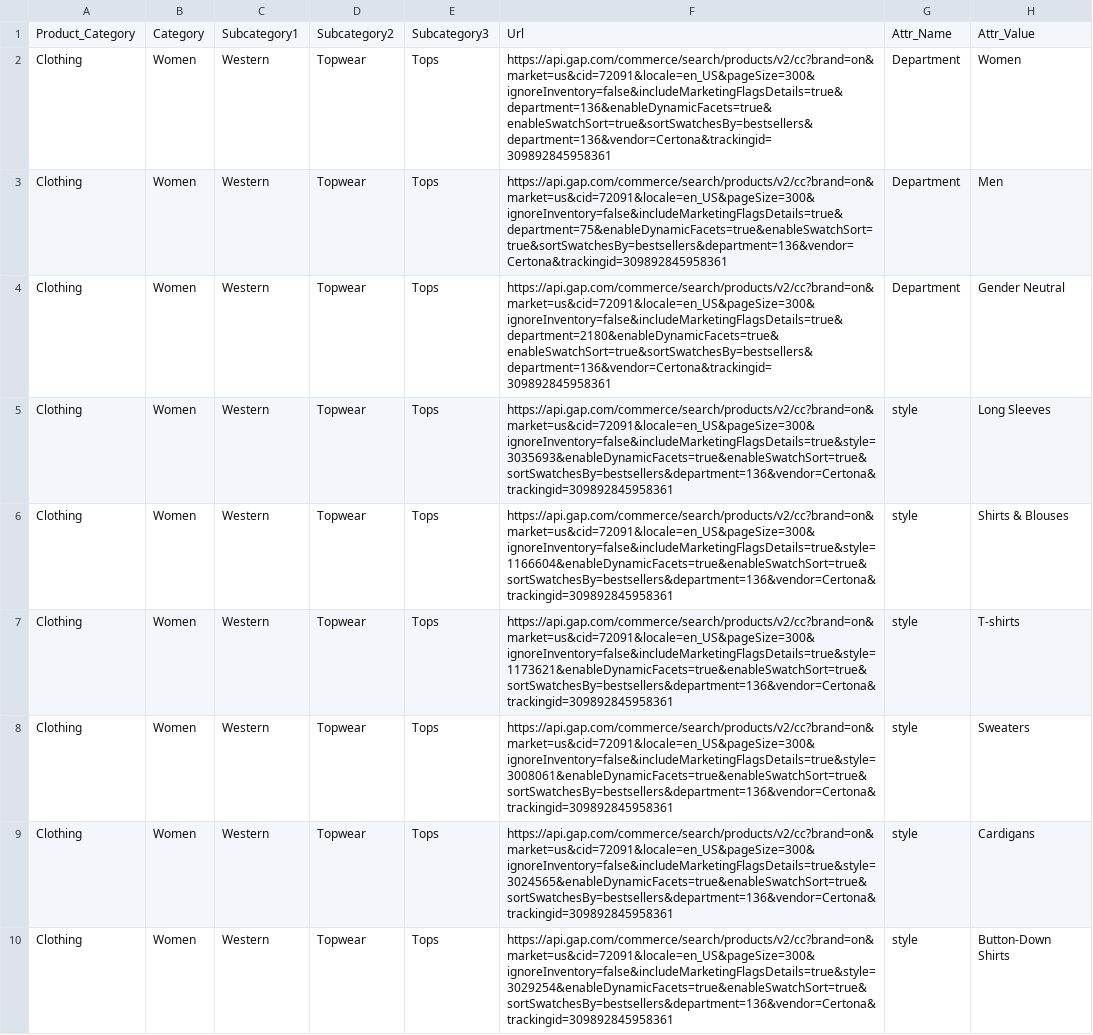
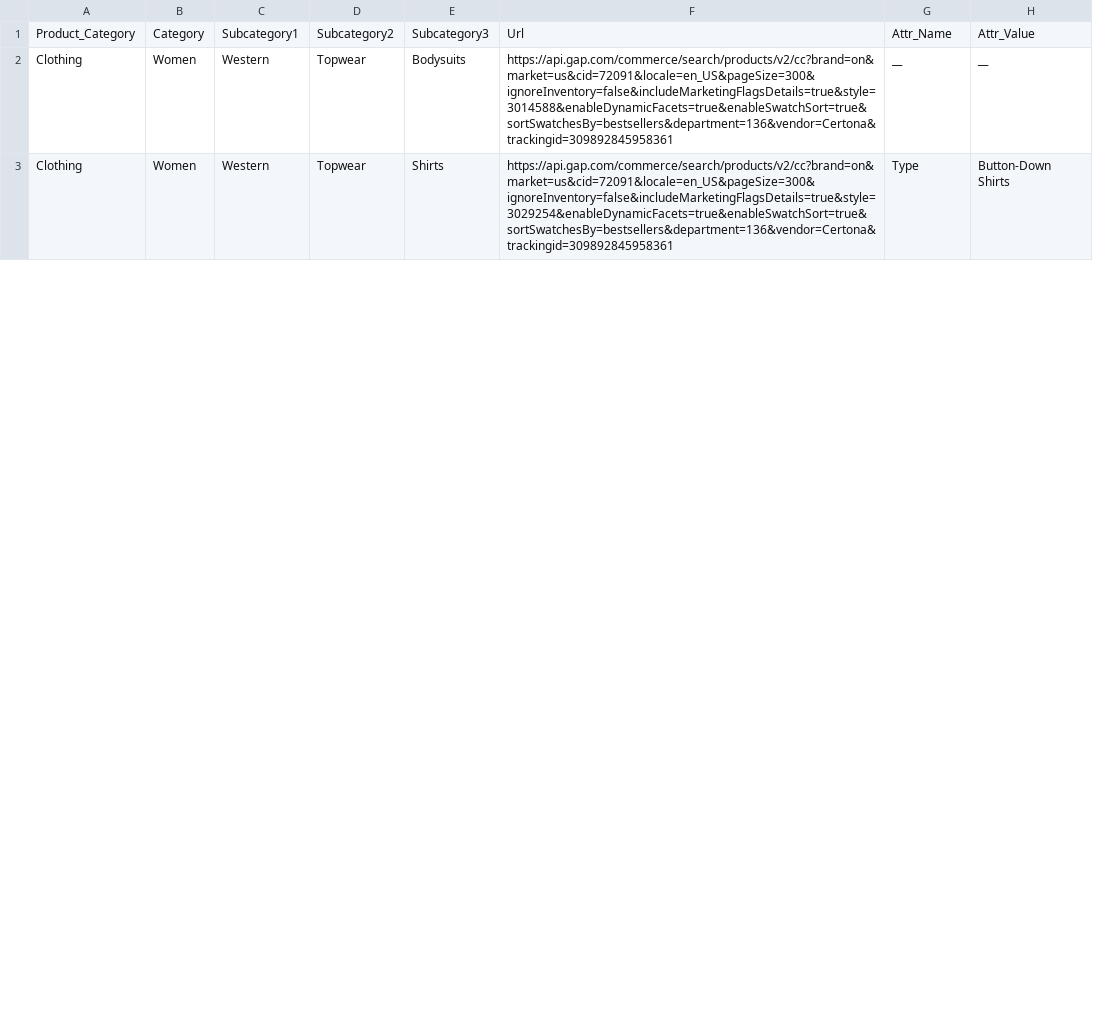
Before and after one commit to vikaskora9/Drezily_Links_Generation, a CSV file: Oldnavy/oldnavy_tops_links_with_attrs.csv, drawn as a sheet; only a part is shown; the diff covers the shown part only.

Commit message:
updated type and subcate3

```diff
--- a/Oldnavy/oldnavy_tops_links_with_attrs.csv
+++ b/Oldnavy/oldnavy_tops_links_with_attrs.csv
@@ -1,10 +1,3 @@
 Product_Category,Category,Subcategory1,Subcategory2,Subcategory3,Url,Attr_Name,Attr_Value
-Clothing,Women,Western,Topwear,Tops,https://api.gap.com/commerce/search/products/v2/cc?brand=on&market=us&cid=72091&locale=en_US&pageSize=300&ignoreInventory=false&includeMarketingFlagsDetails=true&department=136&enableDynamicFacets=true&enableSwatchSort=true&sortSwatchesBy=bestsellers&department=136&vendor=Certona&trackingid=309892845958361,Department,Women
-Clothing,Women,Western,Topwear,Tops,https://api.gap.com/commerce/search/products/v2/cc?brand=on&market=us&cid=72091&locale=en_US&pageSize=300&ignoreInventory=false&includeMarketingFlagsDetails=true&department=75&enableDynamicFacets=true&enableSwatchSort=true&sortSwatchesBy=bestsellers&department=136&vendor=Certona&trackingid=309892845958361,Department,Men
-Clothing,Women,Western,Topwear,Tops,https://api.gap.com/commerce/search/products/v2/cc?brand=on&market=us&cid=72091&locale=en_US&pageSize=300&ignoreInventory=false&includeMarketingFlagsDetails=true&department=2180&enableDynamicFacets=true&enableSwatchSort=true&sortSwatchesBy=bestsellers&department=136&vendor=Certona&trackingid=309892845958361,Department,Gender Neutral
-Clothing,Women,Western,Topwear,Tops,https://api.gap.com/commerce/search/products/v2/cc?brand=on&market=us&cid=72091&locale=en_US&pageSize=300&ignoreInventory=false&includeMarketingFlagsDetails=true&style=3035693&enableDynamicFacets=true&enableSwatchSort=true&sortSwatchesBy=bestsellers&department=136&vendor=Certona&trackingid=309892845958361,style,Long Sleeves
-Clothing,Women,Western,Topwear,Tops,https://api.gap.com/commerce/search/products/v2/cc?brand=on&market=us&cid=72091&locale=en_US&pageSize=300&ignoreInventory=false&includeMarketingFlagsDetails=true&style=1166604&enableDynamicFacets=true&enableSwatchSort=true&sortSwatchesBy=bestsellers&department=136&vendor=Certona&trackingid=309892845958361,style,Shirts & Blouses
-Clothing,Women,Western,Topwear,Tops,https://api.gap.com/commerce/search/products/v2/cc?brand=on&market=us&cid=72091&locale=en_US&pageSize=300&ignoreInventory=false&includeMarketingFlagsDetails=true&style=1173621&enableDynamicFacets=true&enableSwatchSort=true&sortSwatchesBy=bestsellers&department=136&vendor=Certona&trackingid=309892845958361,style,T-shirts
-Clothing,Women,Western,Topwear,Tops,https://api.gap.com/commerce/search/products/v2/cc?brand=on&market=us&cid=72091&locale=en_US&pageSize=300&ignoreInventory=false&includeMarketingFlagsDetails=true&style=3008061&enableDynamicFacets=true&enableSwatchSort=true&sortSwatchesBy=bestsellers&department=136&vendor=Certona&trackingid=309892845958361,style,Sweaters
-Clothing,Women,Western,Topwear,Tops,https://api.gap.com/commerce/search/products/v2/cc?brand=on&market=us&cid=72091&locale=en_US&pageSize=300&ignoreInventory=false&includeMarketingFlagsDetails=true&style=3024565&enableDynamicFacets=true&enableSwatchSort=true&sortSwatchesBy=bestsellers&department=136&vendor=Certona&trackingid=309892845958361,style,Cardigans
-Clothing,Women,Western,Topwear,Tops,https://api.gap.com/commerce/search/products/v2/cc?brand=on&market=us&cid=72091&locale=en_US&pageSize=300&ignoreInventory=false&includeMarketingFlagsDetails=true&style=3029254&enableDynamicFacets=true&enableSwatchSort=true&sortSwatchesBy=bestsellers&department=136&vendor=Certona&trackingid=309892845958361,style,Button-Down Shirts
+Clothing,Women,Western,Topwear,Bodysuits,https://api.gap.com/commerce/search/products/v2/cc?brand=on&market=us&cid=72091&locale=en_US&pageSize=300&ignoreInventory=false&includeMarketingFlagsDetails=true&style=3014588&enableDynamicFacets=true&enableSwatchSort=true&sortSwatchesBy=bestsellers&department=136&vendor=Certona&trackingid=309892845958361,__,__
+Clothing,Women,Western,Topwear,Shirts,https://api.gap.com/commerce/search/products/v2/cc?brand=on&market=us&cid=72091&locale=en_US&pageSize=300&ignoreInventory=false&includeMarketingFlagsDetails=true&style=3029254&enableDynamicFacets=true&enableSwatchSort=true&sortSwatchesBy=bestsellers&department=136&vendor=Certona&trackingid=309892845958361,Type,Button-Down Shirts
```
Also changed, not shown: 3 removed rows and 18 edited cells elsewhere in this file, Asos/tops_asos_links_with_attrs.csv, BergdorfGoodman/bergdorf_toops_filters.csv, 6 other files.
